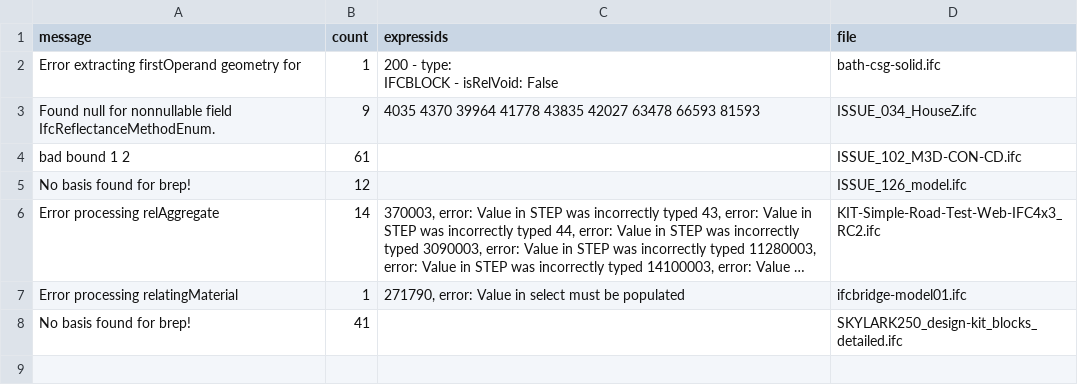
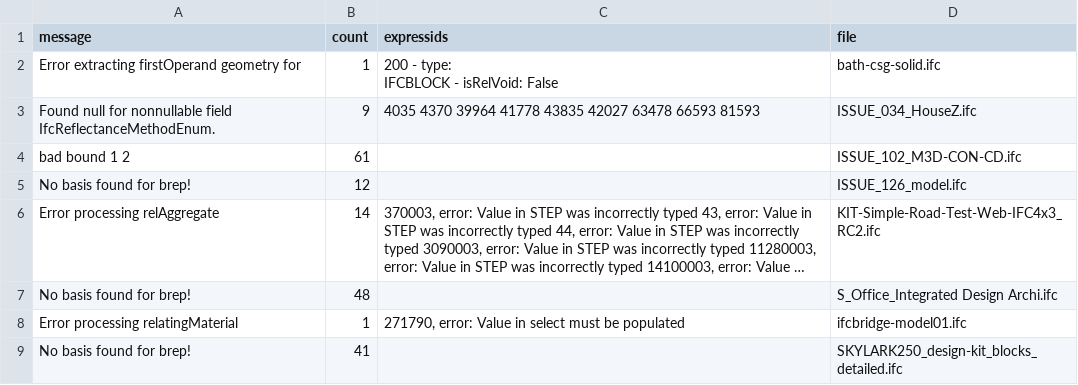
Before and after one commit to pablo-mayrgundter/conway-old, a CSV file: regression/test_models/errors.csv, drawn as a sheet; long unchanged cells end in …; the diff names each change by its address in the sheet, - before the commit and + after, or states it on an @@ line.

Commit message:
* update regression tests

```diff
--- a/regression/test_models/errors.csv
+++ b/regression/test_models/errors.csv
+row 7: No basis found for brep! | 48 |  | S_Office_Integrated Design Archi.ifc
```
Also changed, not shown: regression/test_models/171210AISC_Sculpture_param.csv, regression/test_models/AC20-FZK-Haus.csv, 35 other files.
